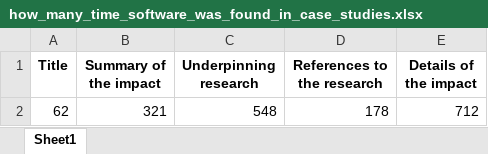
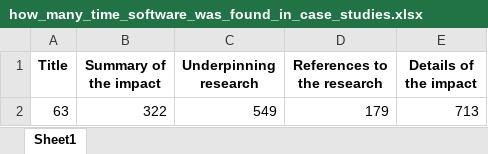
Before and after one commit to softwaresaved/ref_case_studies_investigation_2014, an Excel workbook: outputs/how_many_time_software_was_found_in_case_studies.xlsx, sheet Sheet1, drawn as a sheet; values as stored, in another font and other column widths than the file's, no borders; removed rows and columns are numbered as before the commit, all else as after; the diff names each change by its address in the sheet, - before the commit and + after, or states it on an @@ line.

```diff
--- a/outputs/how_many_time_software_was_found_in_case_studies.xlsx (sheet Sheet1)
+++ b/outputs/how_many_time_software_was_found_in_case_studies.xlsx (sheet Sheet1)
-row 2: 62 | 321 | 548 | 178 | 712
+row 2: 63 | 322 | 549 | 179 | 713
```
Also changed, not shown: outputs/References to the research.xlsx, outputs/Title.xlsx, 4 other files.
